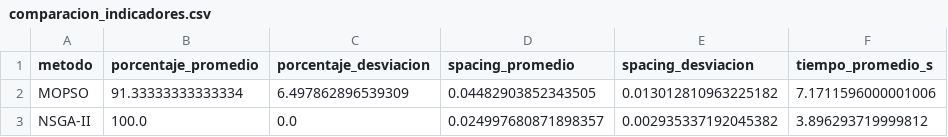
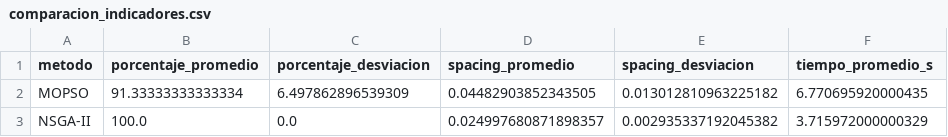
Before and after one commit to daguevarac-debug/Taller_3_metaheuristica, a CSV file: resultados/comparacion_indicadores.csv, drawn as a sheet.

```diff
--- a/resultados/comparacion_indicadores.csv
+++ b/resultados/comparacion_indicadores.csv
@@ -1,3 +1,3 @@
 metodo,porcentaje_promedio,porcentaje_desviacion,spacing_promedio,spacing_desviacion,tiempo_promedio_s
-MOPSO,91.33333333333334,6.497862896539309,0.04482903852343505,0.013012810963225182,7.1711596000001006
-NSGA-II,100.0,0.0,0.024997680871898357,0.002935337192045382,3.896293719999812
+MOPSO,91.33333333333334,6.497862896539309,0.04482903852343505,0.013012810963225182,6.770695920000435
+NSGA-II,100.0,0.0,0.024997680871898357,0.002935337192045382,3.715972000000329
```
Also changed, not shown: resultados/indicadores_corridas.csv, 1 other file.
